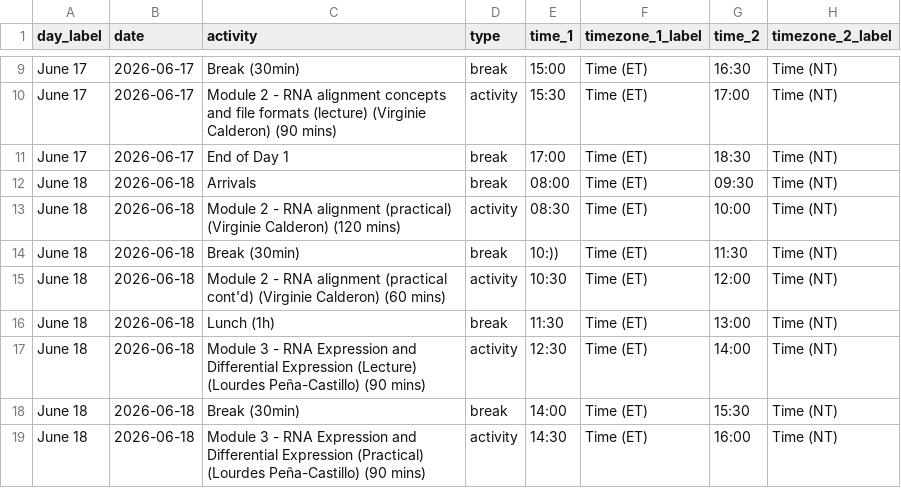
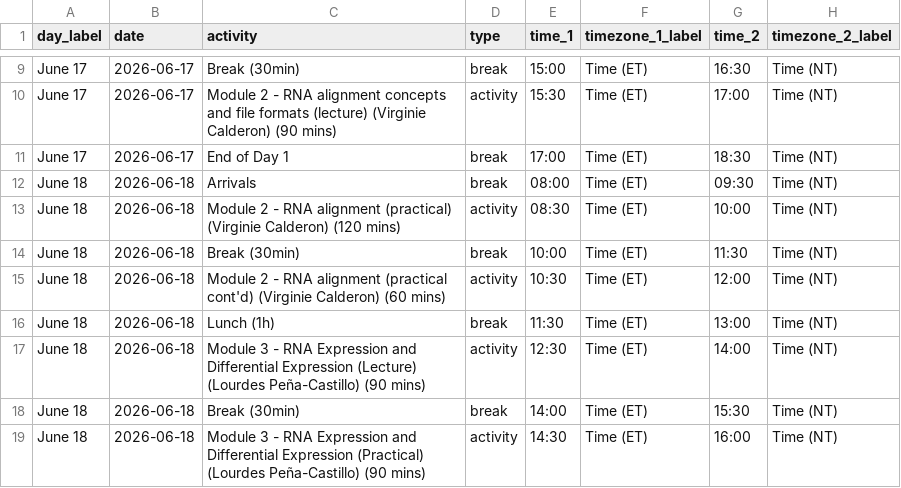
Before and after one commit to bioinformaticsdotca/RNA_MonStJ-2606, a CSV file: schedule.csv, drawn as a sheet; only a part is shown, gaps mark what is left out.

Commit message:
fixed schedule typo

```diff
--- a/schedule.csv
+++ b/schedule.csv
@@ -13,3 +13,3 @@ June 18,2026-06-18,Arrivals,break,08:00,"Time (ET)",09:30,"Time (NT)"
 June 18,2026-06-18,Module 2 - RNA alignment (practical) (Virginie Calderon) (120 mins),activity,08:30,"Time (ET)",10:00,"Time (NT)"
-June 18,2026-06-18,Break (30min),break,10:)),"Time (ET)",11:30,"Time (NT)"
+June 18,2026-06-18,Break (30min),break,10:00,"Time (ET)",11:30,"Time (NT)"
 June 18,2026-06-18,Module 2 - RNA alignment (practical cont'd) (Virginie Calderon) (60 mins),activity,10:30,"Time (ET)",12:00,"Time (NT)"
```
Also changed, not shown: 12 other files.
